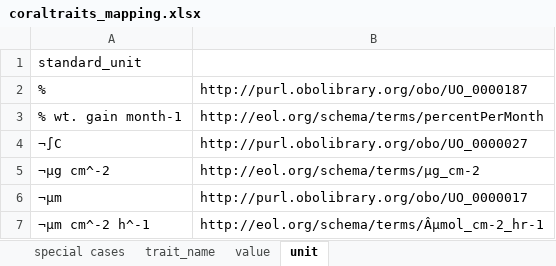
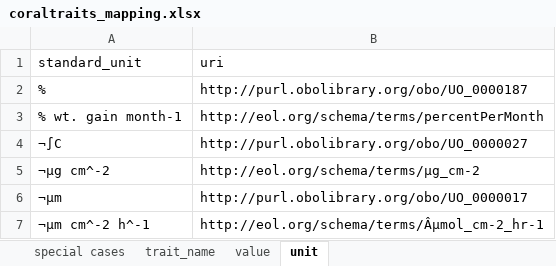
Before and after one commit to eliagbayani/EOL-connector-data-files, an Excel workbook: Coraltraits/coraltraits_mapping.xlsx, sheet unit, drawn as a sheet; only a part is shown; values as stored, in another font and other column widths than the file's, no borders; the diff names each change by its address in the sheet, - before the commit and + after, or states it on an @@ line.

Commit message:
add column label

```diff
--- a/Coraltraits/coraltraits_mapping.xlsx (sheet unit)
+++ b/Coraltraits/coraltraits_mapping.xlsx (sheet unit)
-B1: (empty)
+B1: uri
```
Also changed, not shown: sheet value, 2 other files.
